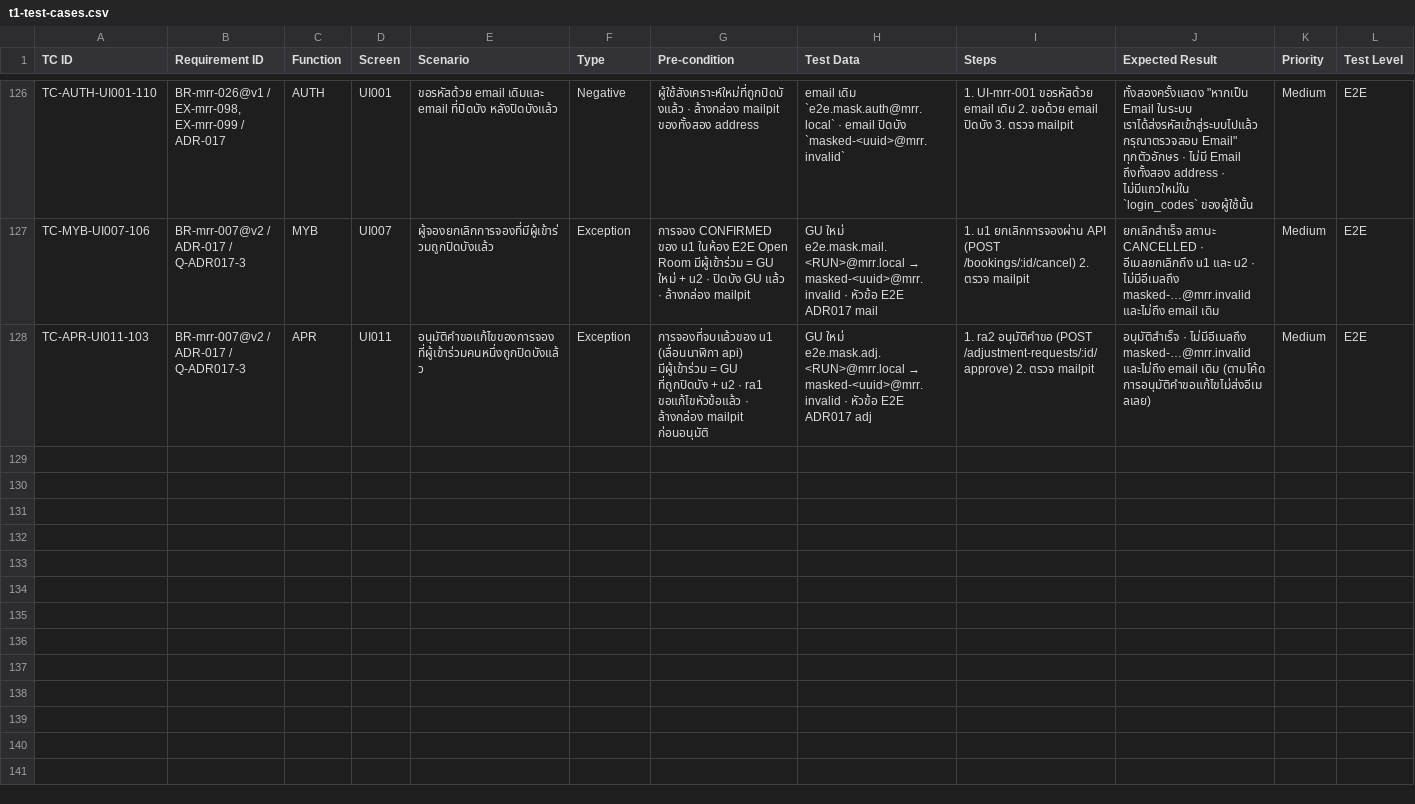
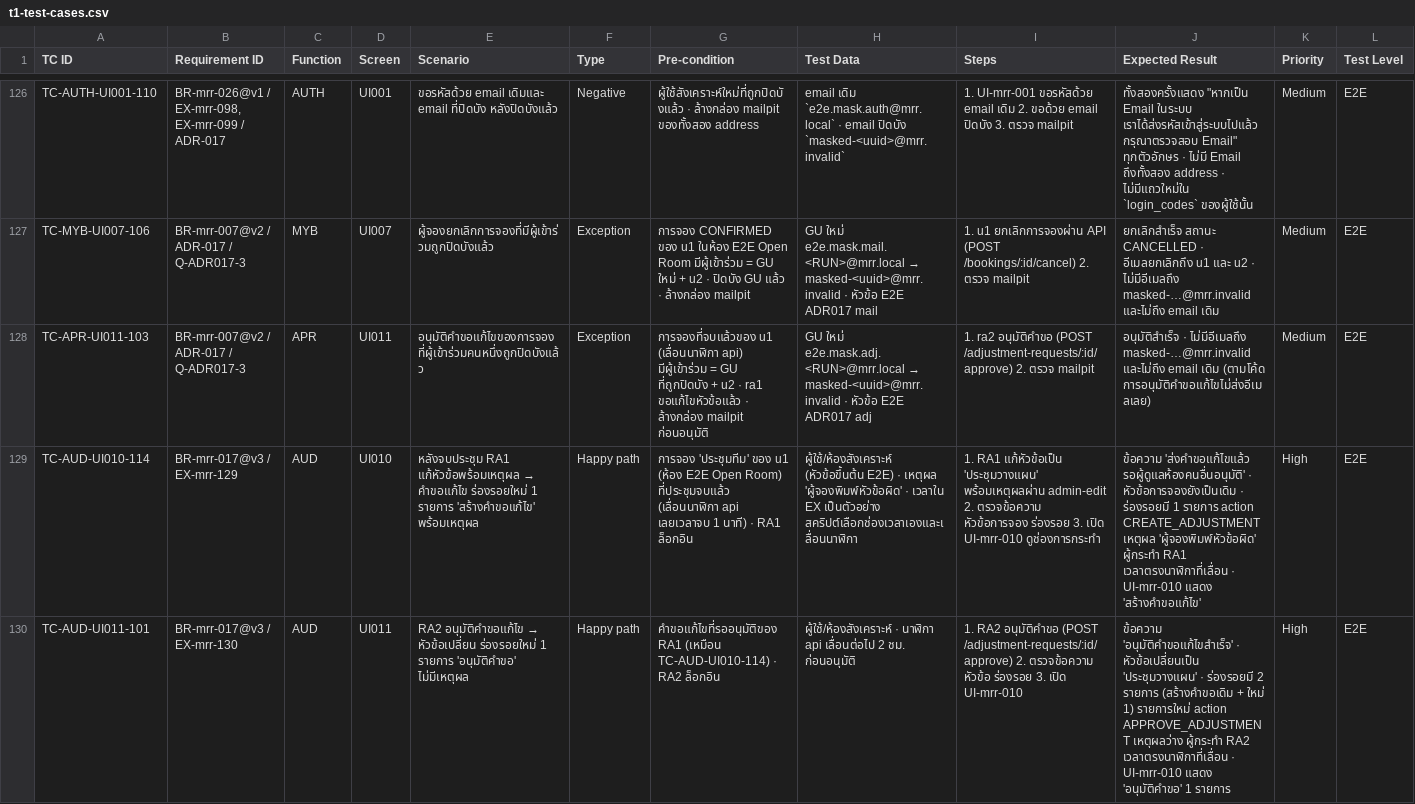
Before and after one commit to noppasorngtn-lab/meetingRoomTrain, a CSV file: docs/qa/t1-test-cases.csv, drawn as a sheet; only a part is shown, gaps mark what is left out; rows hold the shown columns only; the diff covers the shown part only; the diff names each change by its address in the sheet, - before the commit and + after, or states it on an @@ line.

```diff
--- a/docs/qa/t1-test-cases.csv
+++ b/docs/qa/t1-test-cases.csv
+row 129: TC-AUD-UI010-114 | BR-mrr-017@v3 / EX-mrr-129 | AUD | UI010 | หลังจบประชุม RA1 แก้หัวข้อพร้อมเหตุผล → คำขอแก้ไข ร่องรอยใหม่ 1 รายการ 'สร้างคำขอแก้ไข' พร้อมเหตุผล | Happy path | การจอง 'ประชุมทีม' ของ u1 (ห้อง E2E Open Room) ที่ประชุมจบแล้ว (เลื่อนนาฬิกา api เลยเวลาจบ 1 นาที) · RA1 ล็อกอิน | ผู้ใช้/ห้องสังเคราะห์ (หัวข้อขึ้นต้น E2E) · เหตุผล 'ผู้จองพิมพ์หัวข้อผิด' · เวลาใน EX เป็นตัวอย่าง สคริปต์เลือกช่องเวลาเองและเลื่อนนาฬิกา | 1. RA1 แก้หัวข้อเป็น 'ประชุมวางแผน' พร้อมเหตุผลผ่าน admin-edit 2. ตรวจข้อความ หัวข้อการจอง ร่องรอย 3. เปิด UI-mrr-010 ดูช่องการกระทำ | ข้อความ 'ส่งคำขอแก้ไขแล้ว รอผู้ดูแลห้องคนอื่นอนุมัติ' · หัวข้อการจองยังเป็นเดิม · ร่องรอยมี 1 รายการ action CREATE_ADJUSTMENT เหตุผล 'ผู้จองพิมพ์หัวข้อผิด' ผู้กระทำ RA1 เวลาตรงนาฬิกาที่เลื่อน · UI-mrr-010 แสดง 'สร้างคำขอแก้ไข' | High | E2E
+row 130: TC-AUD-UI011-101 | BR-mrr-017@v3 / EX-mrr-130 | AUD | UI011 | RA2 อนุมัติคำขอแก้ไข → หัวข้อเปลี่ยน ร่องรอยใหม่ 1 รายการ 'อนุมัติคำขอ' ไม่มีเหตุผล | Happy path | คำขอแก้ไขที่รออนุมัติของ RA1 (เหมือน TC-AUD-UI010-114) · RA2 ล็อกอิน | ผู้ใช้/ห้องสังเคราะห์ · นาฬิกา api เลื่อนต่อไป 2 ชม. ก่อนอนุมัติ | 1. RA2 อนุมัติคำขอ (POST /adjustment-requests/:id/approve) 2. ตรวจข้อความ หัวข้อ ร่องรอย 3. เปิด UI-mrr-010 | ข้อความ 'อนุมัติคำขอแก้ไขสำเร็จ' · หัวข้อเปลี่ยนเป็น 'ประชุมวางแผน' · ร่องรอยมี 2 รายการ (สร้างคำขอเดิม + ใหม่ 1) รายการใหม่ action APPROVE_ADJUSTMENT เหตุผลว่าง ผู้กระทำ RA2 เวลาตรงนาฬิกาที่เลื่อน · UI-mrr-010 แสดง 'อนุมัติคำขอ' 1 รายการ | High | E2E
```
Also changed, not shown: 1 added row elsewhere in this file, 2 other files.
